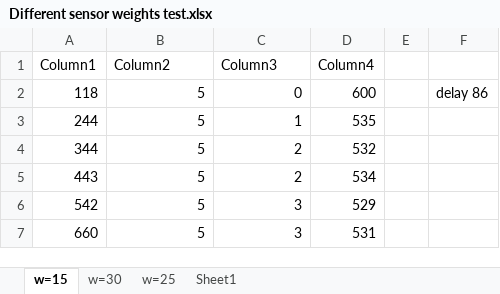
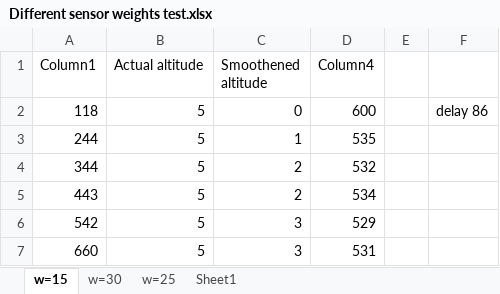
Before and after one commit to CamilV/FEEG2001_QuadCopter, an Excel workbook: Code/Different sensor weights test.xlsx, sheet w=15, drawn as a sheet; only a part is shown; values as stored, in another font and other column widths than the file's, no borders; charts and pictures and table styles not drawn; the diff names each change by its address in the sheet, - before the commit and + after, or states it on an @@ line.

```diff
--- a/Code/Different sensor weights test.xlsx (sheet w=15)
+++ b/Code/Different sensor weights test.xlsx (sheet w=15)
-B1: Column2
+B1: Actual altitude
-C1: Column3
+C1: Smoothened altitude
```
Also changed, not shown: sheet w=30, charts or pictures, 7 other files.
